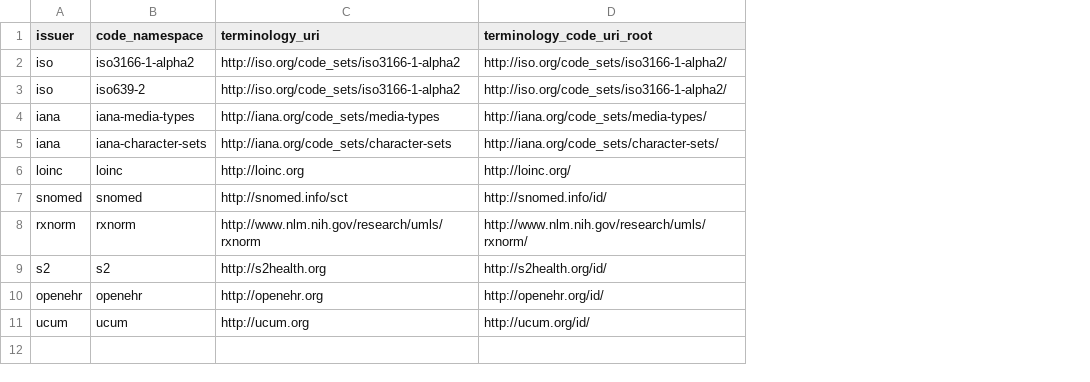
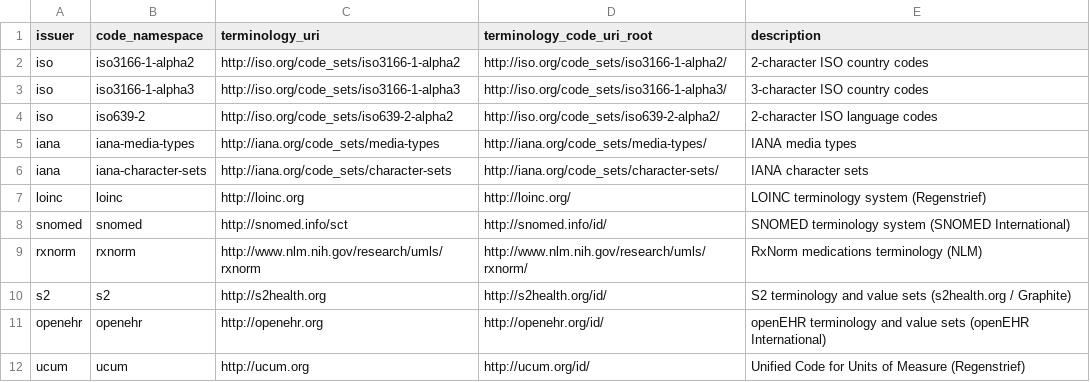
Before and after one commit to S2health/S2-terminology, a CSV file: code_systems/code_systems.csv, drawn as a sheet; addresses are those after the commit; the diff names each change by its address in the sheet, - before the commit and + after, or states it on an @@ line.

Commit message:
Add description column

```diff
--- a/code_systems/code_systems.csv
+++ b/code_systems/code_systems.csv
+column E (description), row 2: 2-character ISO country codes; rows 4-12: 2-character ISO language codes | IANA media types | IANA character sets | LOINC terminology system (Regenstrief) | SNOMED terminology system (SNOMED International) | RxNorm medications terminology (NLM) | S2 terminology and value sets (s2health.org / Graphite) | openEHR terminology and value sets (openEHR International) | Unified Code for Units of Measure (Regenstrief)
+row 3: iso | iso3166-1-alpha3 | http://iso.org/code_sets/iso3166-1-alpha3 | http://iso.org/code_sets/iso3166-1-alpha3/ | 3-character ISO country codes
-C4 (terminology_uri): http://iso.org/code_sets/iso3166-1-alpha2
+C4 (terminology_uri): http://iso.org/code_sets/iso639-2-alpha2
-D4 (terminology_code_uri_root): http://iso.org/code_sets/iso3166-1-alpha2/
+D4 (terminology_code_uri_root): http://iso.org/code_sets/iso639-2-alpha2/
```
